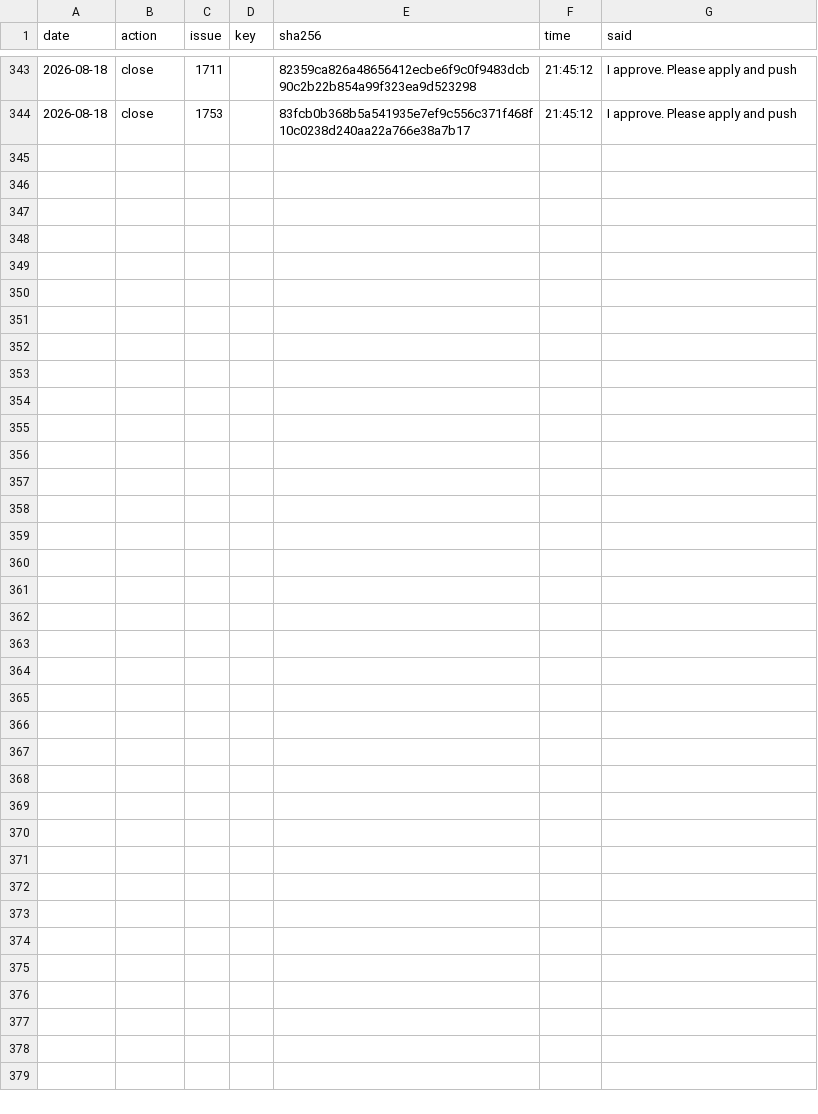
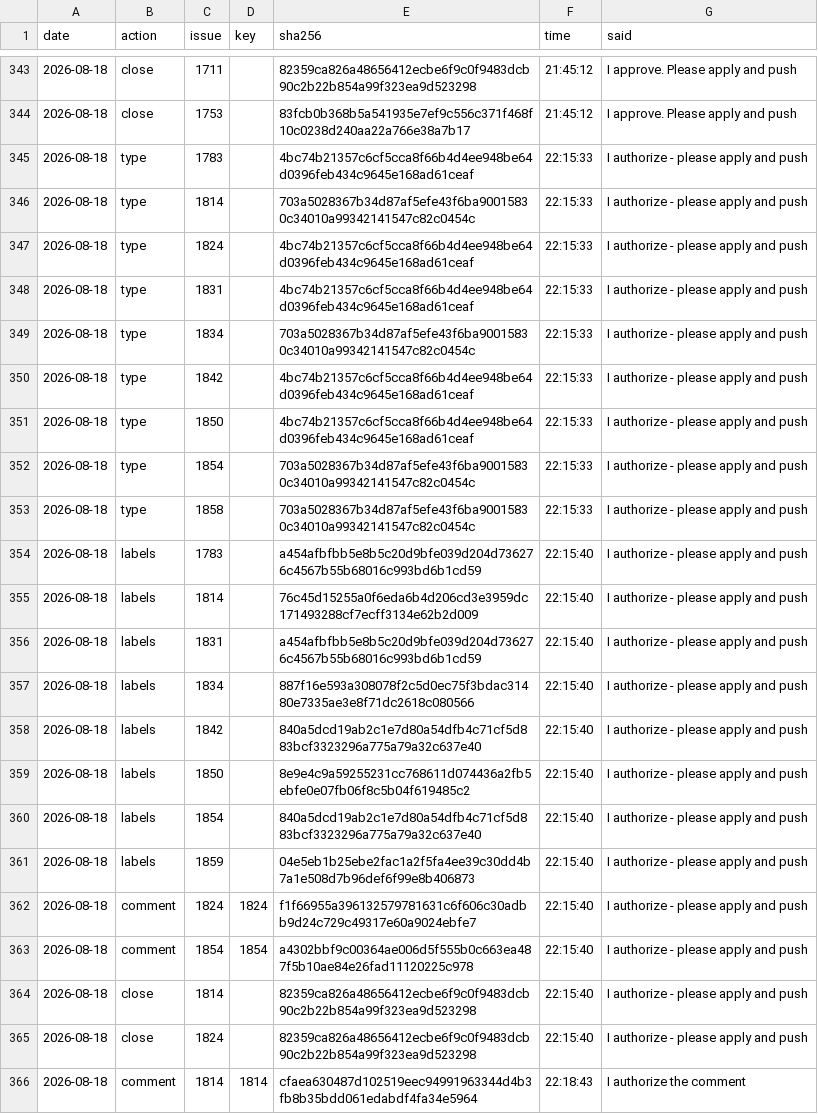
Before and after one commit to d-torrance/M2, a TSV file: bug-triage/approved.tsv, drawn as a sheet; only a part is shown, gaps mark what is left out; the diff names each change by its address in the sheet, - before the commit and + after, or states it on an @@ line.

```diff
--- a/bug-triage/approved.tsv
+++ b/bug-triage/approved.tsv
+row 345: 2026-08-18 | type | 1783 |  | 4bc74b21357c6cf5cca8f66b4d4ee948be64d0396feb434c9645e168ad61ceaf | 22:15:33 | I authorize - please apply and push
+row 346: 2026-08-18 | type | 1814 |  | 703a5028367b34d87af5efe43f6ba90015830c34010a99342141547c82c0454c | 22:15:33 | I authorize - please apply and push
+row 347: 2026-08-18 | type | 1824 |  | 4bc74b21357c6cf5cca8f66b4d4ee948be64d0396feb434c9645e168ad61ceaf | 22:15:33 | I authorize - please apply and push
+row 348: 2026-08-18 | type | 1831 |  | 4bc74b21357c6cf5cca8f66b4d4ee948be64d0396feb434c9645e168ad61ceaf | 22:15:33 | I authorize - please apply and push
+row 349: 2026-08-18 | type | 1834 |  | 703a5028367b34d87af5efe43f6ba90015830c34010a99342141547c82c0454c | 22:15:33 | I authorize - please apply and push
+row 350: 2026-08-18 | type | 1842 |  | 4bc74b21357c6cf5cca8f66b4d4ee948be64d0396feb434c9645e168ad61ceaf | 22:15:33 | I authorize - please apply and push
+row 351: 2026-08-18 | type | 1850 |  | 4bc74b21357c6cf5cca8f66b4d4ee948be64d0396feb434c9645e168ad61ceaf | 22:15:33 | I authorize - please apply and push
+row 352: 2026-08-18 | type | 1854 |  | 703a5028367b34d87af5efe43f6ba90015830c34010a99342141547c82c0454c | 22:15:33 | I authorize - please apply and push
+row 353: 2026-08-18 | type | 1858 |  | 703a5028367b34d87af5efe43f6ba90015830c34010a99342141547c82c0454c | 22:15:33 | I authorize - please apply and push
+row 354: 2026-08-18 | labels | 1783 |  | a454afbfbb5e8b5c20d9bfe039d204d736276c4567b55b68016c993bd6b1cd59 | 22:15:40 | I authorize - please apply and push
+row 355: 2026-08-18 | labels | 1814 |  | 76c45d15255a0f6eda6b4d206cd3e3959dc171493288cf7ecff3134e62b2d009 | 22:15:40 | I authorize - please apply and push
+row 356: 2026-08-18 | labels | 1831 |  | a454afbfbb5e8b5c20d9bfe039d204d736276c4567b55b68016c993bd6b1cd59 | 22:15:40 | I authorize - please apply and push
+row 357: 2026-08-18 | labels | 1834 |  | 887f16e593a308078f2c5d0ec75f3bdac31480e7335ae3e8f71dc2618c080566 | 22:15:40 | I authorize - please apply and push
+row 358: 2026-08-18 | labels | 1842 |  | 840a5dcd19ab2c1e7d80a54dfb4c71cf5d883bcf3323296a775a79a32c637e40 | 22:15:40 | I authorize - please apply and push
+row 359: 2026-08-18 | labels | 1850 |  | 8e9e4c9a59255231cc768611d074436a2fb5ebfe0e07fb06f8c5b04f619485c2 | 22:15:40 | I authorize - please apply and push
+row 360: 2026-08-18 | labels | 1854 |  | 840a5dcd19ab2c1e7d80a54dfb4c71cf5d883bcf3323296a775a79a32c637e40 | 22:15:40 | I authorize - please apply and push
+row 361: 2026-08-18 | labels | 1859 |  | 04e5eb1b25ebe2fac1a2f5fa4ee39c30dd4b7a1e508d7b96def6f99e8b406873 | 22:15:40 | I authorize - please apply and push
+row 362: 2026-08-18 | comment | 1824 | 1824 | f1f66955a396132579781631c6f606c30adbb9d24c729c49317e60a9024ebfe7 | 22:15:40 | I authorize - please apply and push
+row 363: 2026-08-18 | comment | 1854 | 1854 | a4302bbf9c00364ae006d5f555b0c663ea487f5b10ae84e26fad11120225c978 | 22:15:40 | I authorize - please apply and push
+row 364: 2026-08-18 | close | 1814 |  | 82359ca826a48656412ecbe6f9c0f9483dcb90c2b22b854a99f323ea9d523298 | 22:15:40 | I authorize - please apply and push
+row 365: 2026-08-18 | close | 1824 |  | 82359ca826a48656412ecbe6f9c0f9483dcb90c2b22b854a99f323ea9d523298 | 22:15:40 | I authorize - please apply and push
+row 366: 2026-08-18 | comment | 1814 | 1814 | cfaea630487d102519eec94991963344d4b3fb8b35bdd061edabdf4fa34e5964 | 22:18:43 | I authorize the comment
```
Also changed, not shown: bug-triage/applied.tsv, bug-triage/issues.tsv, 1 other file.
